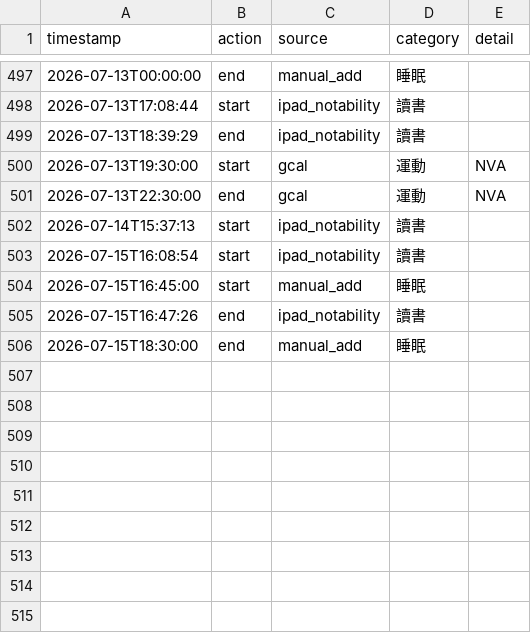
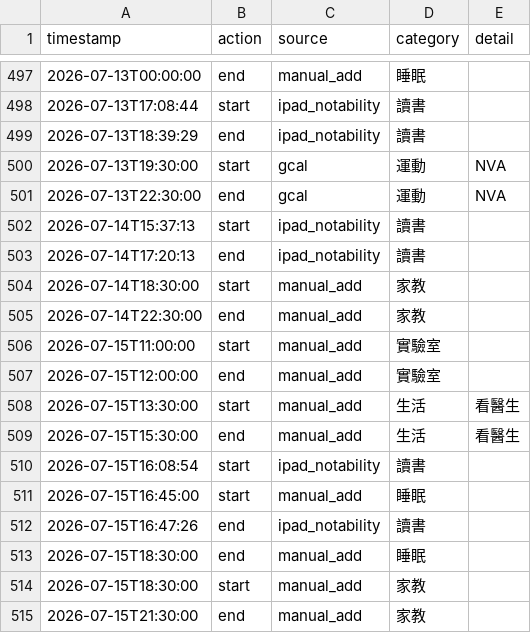
Before and after one commit to ssuyu0829/tt-f6a83b, a CSV file: data.csv, drawn as a sheet; only a part is shown, gaps mark what is left out.

Commit message:
sync 2026-07-16 00:15

```diff
--- a/data.csv
+++ b/data.csv
@@ -502,2 +502,9 @@ timestamp,action,source,category,detail
 2026-07-14T15:37:13,start,ipad_notability,讀書,
+2026-07-14T17:20:13,end,ipad_notability,讀書,
+2026-07-14T18:30:00,start,manual_add,家教,
+2026-07-14T22:30:00,end,manual_add,家教,
+2026-07-15T11:00:00,start,manual_add,實驗室,
+2026-07-15T12:00:00,end,manual_add,實驗室,
+2026-07-15T13:30:00,start,manual_add,生活,看醫生
+2026-07-15T15:30:00,end,manual_add,生活,看醫生
 2026-07-15T16:08:54,start,ipad_notability,讀書,
@@ -506 +513,3 @@ timestamp,action,source,category,detail
 2026-07-15T18:30:00,end,manual_add,睡眠,
+2026-07-15T18:30:00,start,manual_add,家教,
+2026-07-15T21:30:00,end,manual_add,家教,
```
